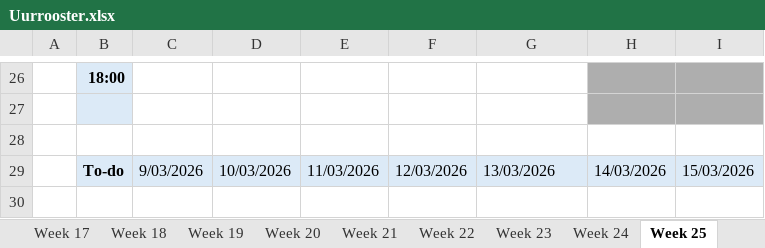
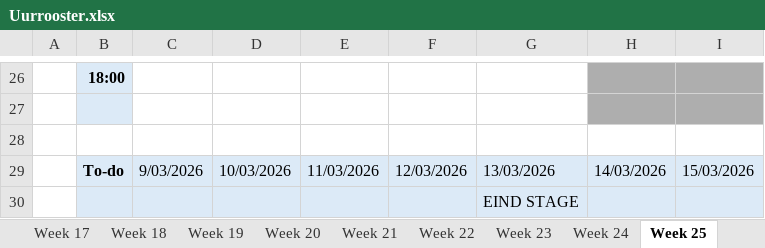
Before and after one commit to ninjahisser/LUCA-3, an Excel workbook: Uurrooster.xlsx, sheet Week 25, drawn as a sheet; only a part is shown, gaps mark what is left out; values as stored, in another font and other column widths than the file's, no borders; conditional formats not drawn; the diff names each change by its address in the sheet, - before the commit and + after, or states it on an @@ line.

```diff
--- a/Uurrooster.xlsx (sheet Week 25)
+++ b/Uurrooster.xlsx (sheet Week 25)
+row 30:  |  |  |  |  |  | EIND STAGE
```
Also changed, not shown: sheet Week 10, sheet Week 9, sheet Week 19, sheet Week 29, sheet Week 16, 2 other files.
